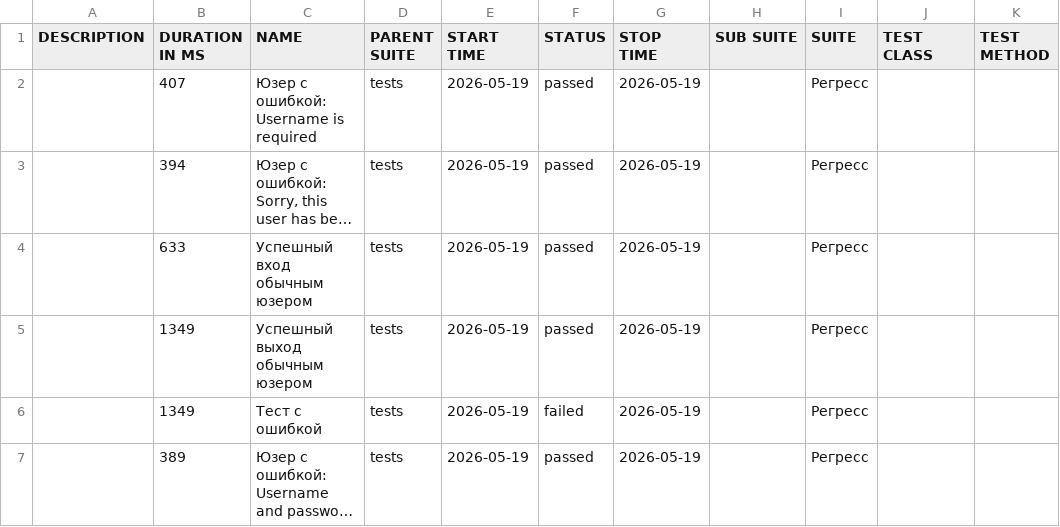
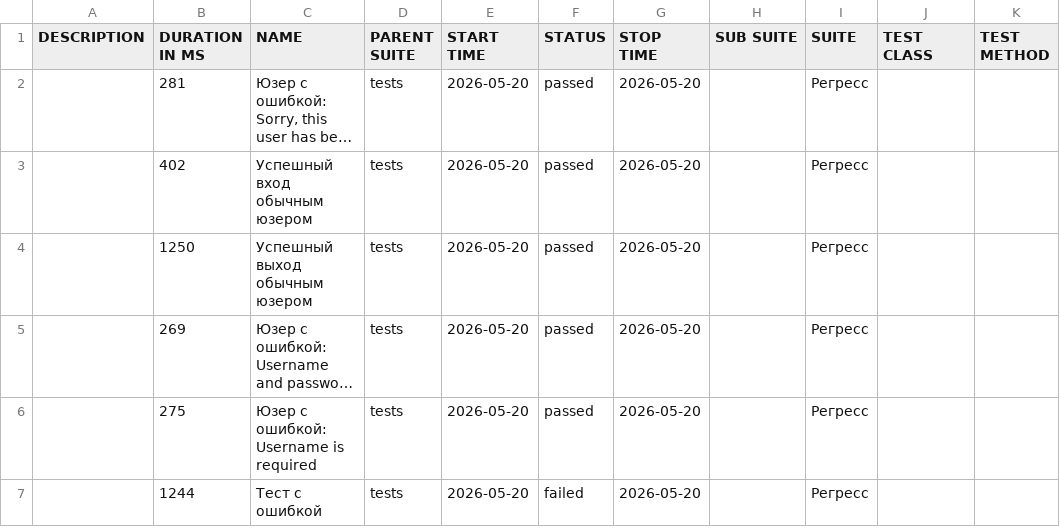
Before and after one commit to barsovichok/playwright_python_training, a CSV file: data/suites.csv, drawn as a sheet; long unchanged cells end in …; removed rows and columns are numbered as before the commit, all else as after; the diff names each change by its address in the sheet, - before the commit and + after, or states it on an @@ line.

```diff
--- a/data/suites.csv
+++ b/data/suites.csv
-row 2:  | 407 | Юзер с ошибкой: Username is required | tests | 2026-05-19 | passed | 2026-05-19 |  | Регресс
-B2 (DURATION IN MS): 394
+B2 (DURATION IN MS): 281
-E2:E4 (START TIME): 2026-05-19
+E2:E4 (START TIME): 2026-05-20
-G2:G4 (STOP TIME): 2026-05-19
+G2:G4 (STOP TIME): 2026-05-20
-B3 (DURATION IN MS): 633
+B3 (DURATION IN MS): 402
-B4 (DURATION IN MS): 1349
+B4 (DURATION IN MS): 1250
-row 6:  | 1349 | Тест с ошибкой | tests | 2026-05-19 | failed | 2026-05-19 |  | Регресс
-B5 (DURATION IN MS): 389
+B5 (DURATION IN MS): 269
-E5 (START TIME): 2026-05-19
+E5 (START TIME): 2026-05-20
-G5 (STOP TIME): 2026-05-19
+G5 (STOP TIME): 2026-05-20
+row 6:  | 275 | Юзер с ошибкой: Username is required | tests | 2026-05-20 | passed | 2026-05-20 |  | Регресс
+row 7:  | 1244 | Тест с ошибкой | tests | 2026-05-20 | failed | 2026-05-20 |  | Регресс
```
Also changed, not shown: 29 other files.
